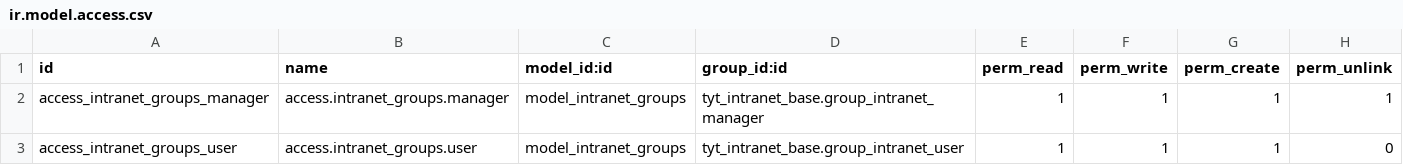
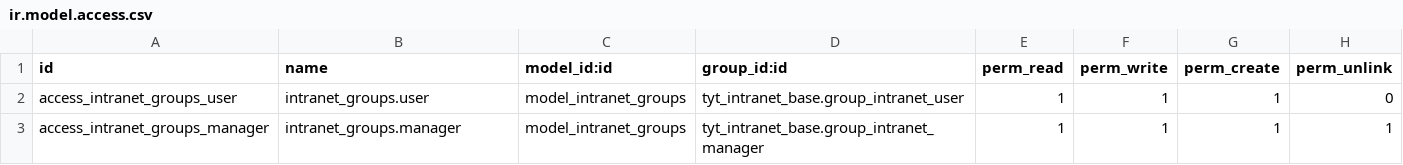
Before and after one commit to SoyCalidad/tyt_calidad_, a CSV file: tyt_intranet_base/security/ir.model.access.csv, drawn as a sheet.

Commit message:
update intranet

```diff
--- a/tyt_intranet_base/security/ir.model.access.csv
+++ b/tyt_intranet_base/security/ir.model.access.csv
@@ -1,3 +1,3 @@
 id,name,model_id:id,group_id:id,perm_read,perm_write,perm_create,perm_unlink
-access_intranet_groups_manager,access.intranet_groups.manager,model_intranet_groups,tyt_intranet_base.group_intranet_manager,1,1,1,1
-access_intranet_groups_user,access.intranet_groups.user,model_intranet_groups,tyt_intranet_base.group_intranet_user,1,1,1,0
+access_intranet_groups_user,intranet_groups.user,model_intranet_groups,tyt_intranet_base.group_intranet_user,1,1,1,0
+access_intranet_groups_manager,intranet_groups.manager,model_intranet_groups,tyt_intranet_base.group_intranet_manager,1,1,1,1
```
Also changed, not shown: 26 other files.
